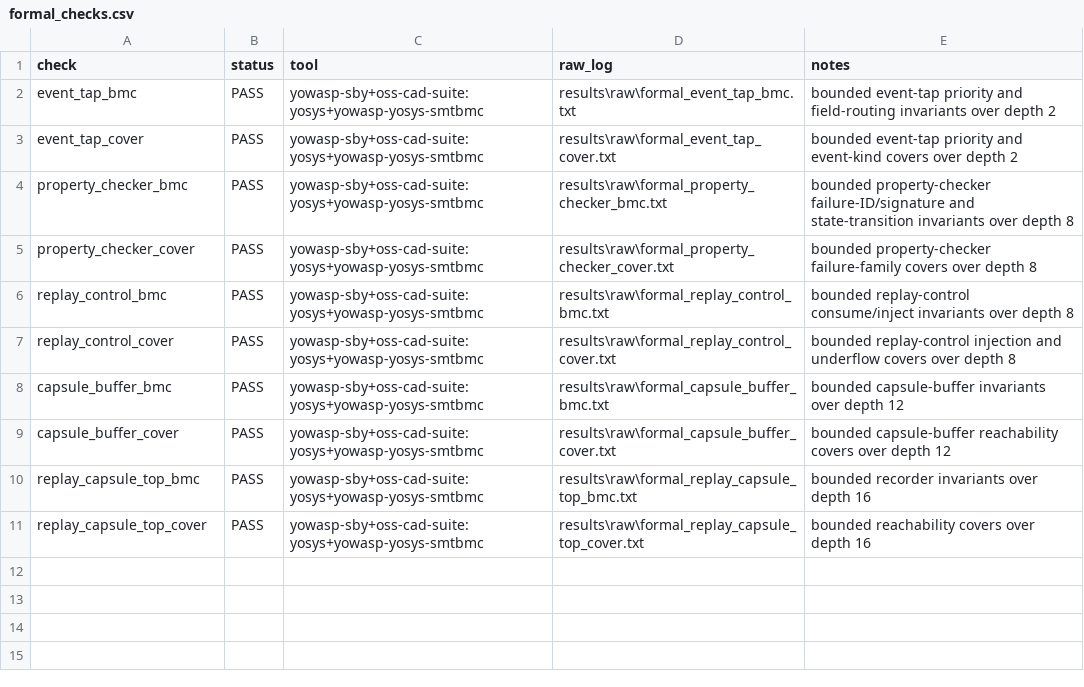
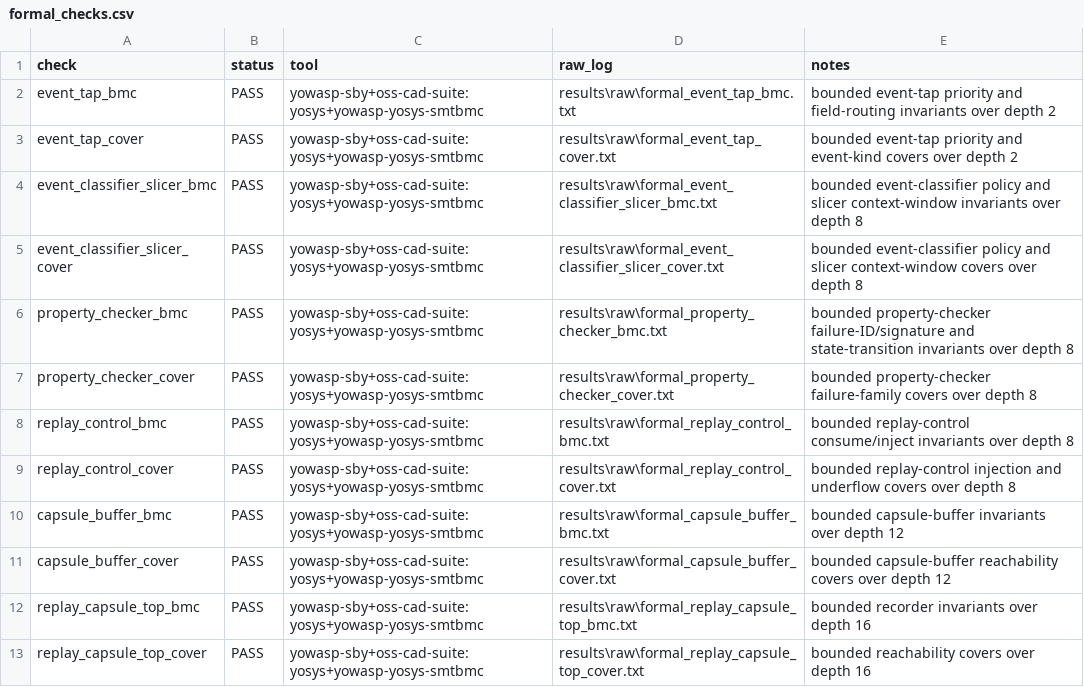
Before and after one commit to Tylerlee102/ASP-DAC, a CSV file: results/processed/formal_checks.csv, drawn as a sheet; the diff names each change by its address in the sheet, - before the commit and + after, or states it on an @@ line.

Commit message:
Add classifier slicer formal checks

```diff
--- a/results/processed/formal_checks.csv
+++ b/results/processed/formal_checks.csv
+row 4: event_classifier_slicer_bmc | PASS | yowasp-sby+oss-cad-suite:yosys+yowasp-yosys-smtbmc | results\raw\formal_event_classifier_slicer_bmc.txt | bounded event-classifier policy and slicer context-window invariants over depth 8
+row 5: event_classifier_slicer_cover | PASS | yowasp-sby+oss-cad-suite:yosys+yowasp-yosys-smtbmc | results\raw\formal_event_classifier_slicer_cover.txt | bounded event-classifier policy and slicer context-window covers over depth 8
```
Also changed, not shown: 16 other files.
